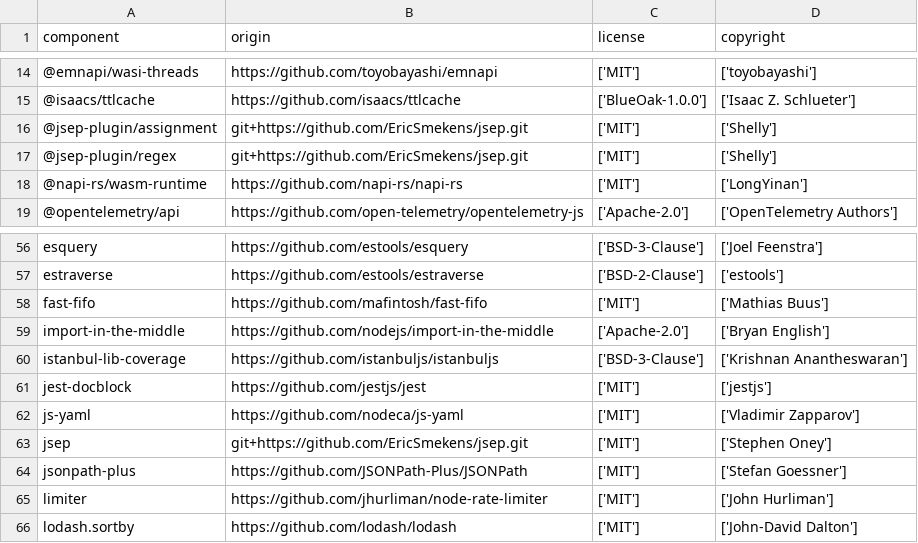
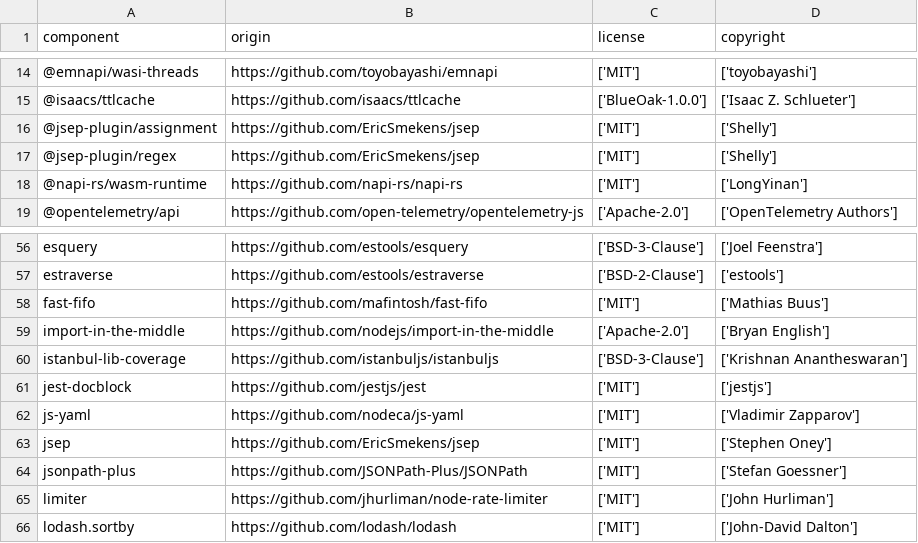
Before and after one commit to DataDog/dd-trace-js, a CSV file: LICENSE-3rdparty.csv, drawn as a sheet; only a part is shown, gaps mark what is left out.

```diff
--- a/LICENSE-3rdparty.csv
+++ b/LICENSE-3rdparty.csv
@@ -15,4 +15,4 @@
 "@isaacs/ttlcache","https://github.com/isaacs/ttlcache","['BlueOak-1.0.0']","['Isaac Z. Schlueter']"
-"@jsep-plugin/assignment","git+https://github.com/EricSmekens/jsep.git","['MIT']","['Shelly']"
-"@jsep-plugin/regex","git+https://github.com/EricSmekens/jsep.git","['MIT']","['Shelly']"
+"@jsep-plugin/assignment","https://github.com/EricSmekens/jsep","['MIT']","['Shelly']"
+"@jsep-plugin/regex","https://github.com/EricSmekens/jsep","['MIT']","['Shelly']"
 "@napi-rs/wasm-runtime","https://github.com/napi-rs/napi-rs","['MIT']","['LongYinan']"
@@ -62,3 +62,3 @@
 "js-yaml","https://github.com/nodeca/js-yaml","['MIT']","['Vladimir Zapparov']"
-"jsep","git+https://github.com/EricSmekens/jsep.git","['MIT']","['Stephen Oney']"
+"jsep","https://github.com/EricSmekens/jsep","['MIT']","['Stephen Oney']"
 "jsonpath-plus","https://github.com/JSONPath-Plus/JSONPath","['MIT']","['Stefan Goessner']"
```
